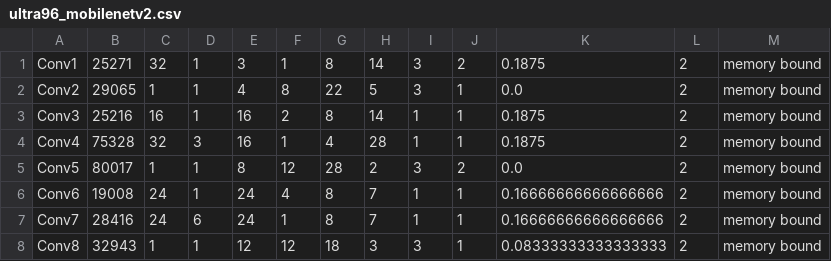
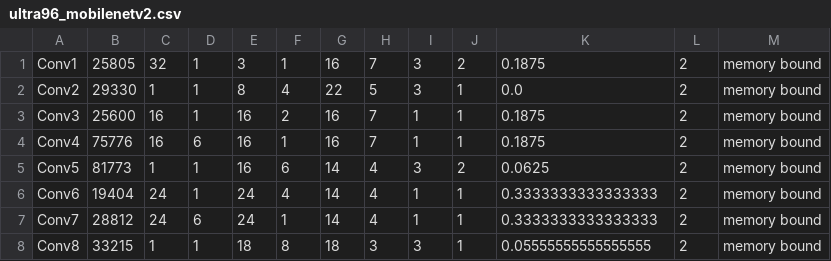
Before and after one commit to CASR-HKU/MSD-FCCM23, a CSV file: software/msd_scheduler/results/ultra96_mobilenetv2.csv, drawn as a sheet; only a part is shown; the diff covers the shown part only.

```diff
--- a/software/msd_scheduler/results/ultra96_mobilenetv2.csv
+++ b/software/msd_scheduler/results/ultra96_mobilenetv2.csv
@@ -1,8 +1,8 @@
-Conv1, 25271, 32, 1, 3, 1, 8, 14, 3,2,0.1875,2,memory bound
-Conv2, 29065, 1, 1, 4, 8, 22, 5, 3,1,0.0,2,memory bound
-Conv3, 25216, 16, 1, 16, 2, 8, 14, 1,1,0.1875,2,memory bound
-Conv4, 75328, 32, 3, 16, 1, 4, 28, 1,1,0.1875,2,memory bound
-Conv5, 80017, 1, 1, 8, 12, 28, 2, 3,2,0.0,2,memory bound
-Conv6, 19008, 24, 1, 24, 4, 8, 7, 1,1,0.16666666666666666,2,memory bound
-Conv7, 28416, 24, 6, 24, 1, 8, 7, 1,1,0.16666666666666666,2,memory bound
-Conv8, 32943, 1, 1, 12, 12, 18, 3, 3,1,0.08333333333333333,2,memory bound
+Conv1, 25805, 32, 1, 3, 1, 16, 7, 3, 2, 0.1875,2, memory bound
+Conv2, 29330, 1, 1, 8, 4, 22, 5, 3, 1, 0.0,2, memory bound
+Conv3, 25600, 16, 1, 16, 2, 16, 7, 1, 1, 0.1875,2, memory bound
+Conv4, 75776, 16, 6, 16, 1, 16, 7, 1, 1, 0.1875,2, memory bound
+Conv5, 81773, 1, 1, 16, 6, 14, 4, 3, 2, 0.0625,2, memory bound
+Conv6, 19404, 24, 1, 24, 4, 14, 4, 1, 1, 0.3333333333333333,2, memory bound
+Conv7, 28812, 24, 6, 24, 1, 14, 4, 1, 1, 0.3333333333333333,2, memory bound
+Conv8, 33215, 1, 1, 18, 8, 18, 3, 3, 1, 0.05555555555555555,2, memory bound
```
Also changed, not shown: 2 removed rows and 65 edited cells elsewhere in this file, software/msd_scheduler/results/ultra96_resnet50.csv, software/msd_scheduler/results/xc7z020_mobilenetv2.csv, 23 other files.
